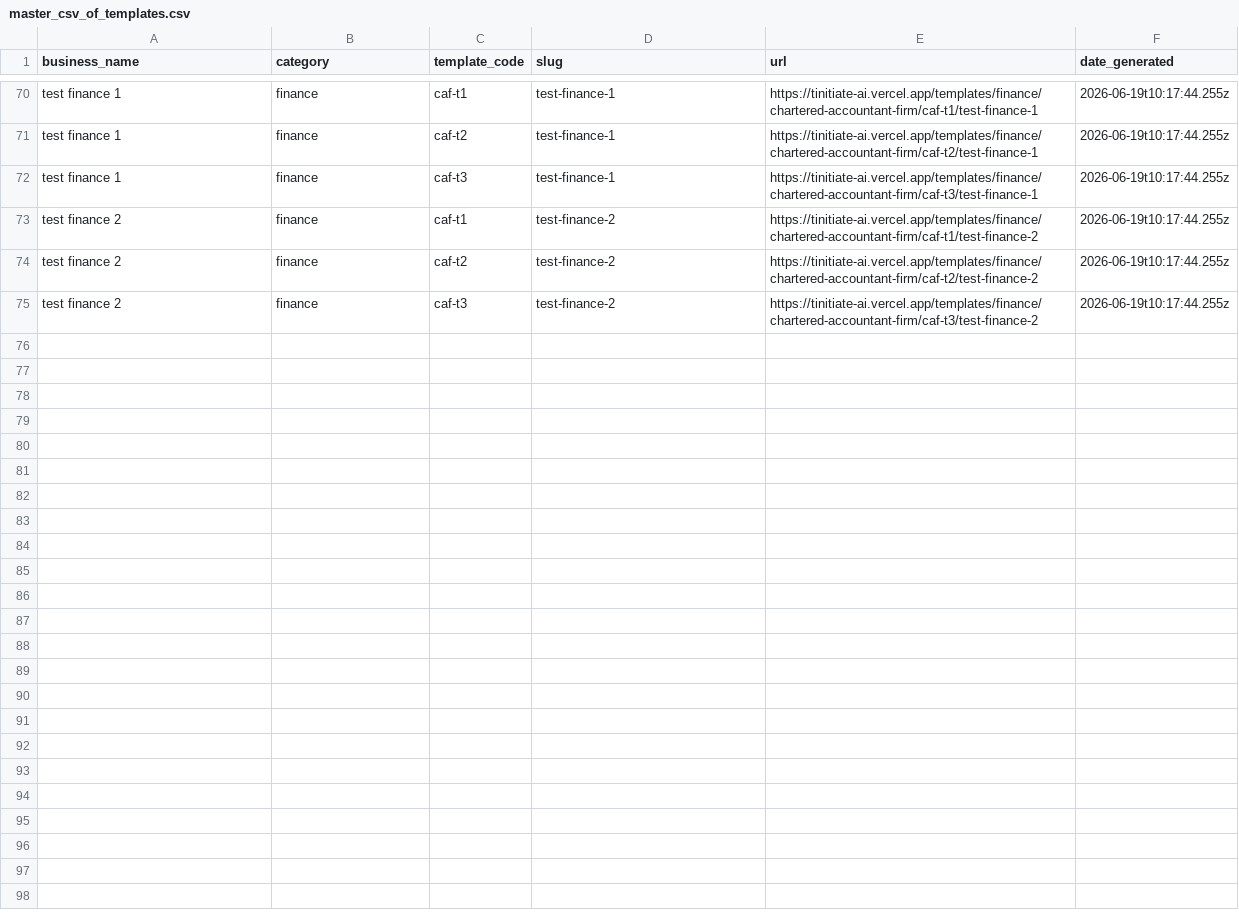
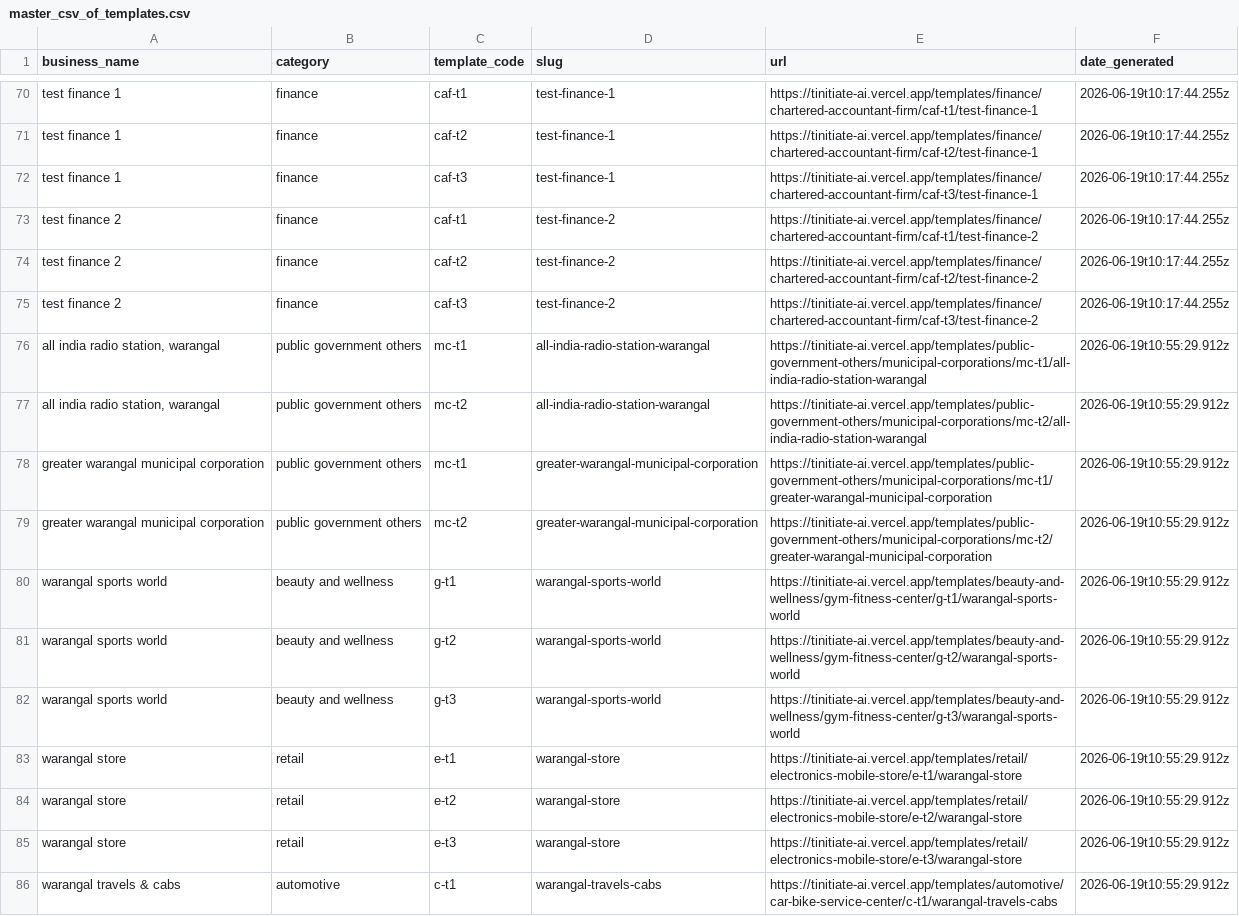
Before and after one commit to relladinesh/AgenticThatWAAS, a CSV file: data/master_csv_of_templates.csv, drawn as a sheet; only a part is shown, gaps mark what is left out; the diff covers the shown part only.

Commit message:
Auto-update master CSV with Vercel links

```diff
--- a/data/master_csv_of_templates.csv
+++ b/data/master_csv_of_templates.csv
@@ -75 +75,12 @@ business_name,category,template_code,slug,url,date_generated
 "test finance 2","finance","caf-t3","test-finance-2","https://tinitiate-ai.vercel.app/templates/finance/chartered-accountant-firm/caf-t3/test-finance-2","2026-06-19t10:17:44.255z"
+"all india radio station, warangal","public government others","mc-t1","all-india-radio-station-warangal","https://tinitiate-ai.vercel.app/templates/public-government-others/municipal-corporations/mc-t1/all-india-radio-station-warangal","2026-06-19t10:55:29.912z"
+"all india radio station, warangal","public government others","mc-t2","all-india-radio-station-warangal","https://tinitiate-ai.vercel.app/templates/public-government-others/municipal-corporations/mc-t2/all-india-radio-station-warangal","2026-06-19t10:55:29.912z"
+"greater warangal municipal corporation","public government others","mc-t1","greater-warangal-municipal-corporation","https://tinitiate-ai.vercel.app/templates/public-government-others/municipal-corporations/mc-t1/greater-warangal-municipal-corporation","2026-06-19t10:55:29.912z"
+"greater warangal municipal corporation","public government others","mc-t2","greater-warangal-municipal-corporation","https://tinitiate-ai.vercel.app/templates/public-government-others/municipal-corporations/mc-t2/greater-warangal-municipal-corporation","2026-06-19t10:55:29.912z"
+"warangal sports world","beauty and wellness","g-t1","warangal-sports-world","https://tinitiate-ai.vercel.app/templates/beauty-and-wellness/gym-fitness-center/g-t1/warangal-sports-world","2026-06-19t10:55:29.912z"
+"warangal sports world","beauty and wellness","g-t2","warangal-sports-world","https://tinitiate-ai.vercel.app/templates/beauty-and-wellness/gym-fitness-center/g-t2/warangal-sports-world","2026-06-19t10:55:29.912z"
+"warangal sports world","beauty and wellness","g-t3","warangal-sports-world","https://tinitiate-ai.vercel.app/templates/beauty-and-wellness/gym-fitness-center/g-t3/warangal-sports-world","2026-06-19t10:55:29.912z"
+"warangal store","retail","e-t1","warangal-store","https://tinitiate-ai.vercel.app/templates/retail/electronics-mobile-store/e-t1/warangal-store","2026-06-19t10:55:29.912z"
+"warangal store","retail","e-t2","warangal-store","https://tinitiate-ai.vercel.app/templates/retail/electronics-mobile-store/e-t2/warangal-store","2026-06-19t10:55:29.912z"
+"warangal store","retail","e-t3","warangal-store","https://tinitiate-ai.vercel.app/templates/retail/electronics-mobile-store/e-t3/warangal-store","2026-06-19t10:55:29.912z"
+"warangal travels & cabs","automotive","c-t1","warangal-travels-cabs","https://tinitiate-ai.vercel.app/templates/automotive/car-bike-service-center/c-t1/warangal-travels-cabs","2026-06-19t10:55:29.912z"
```
Also changed, not shown: 11 added rows elsewhere in this file.
